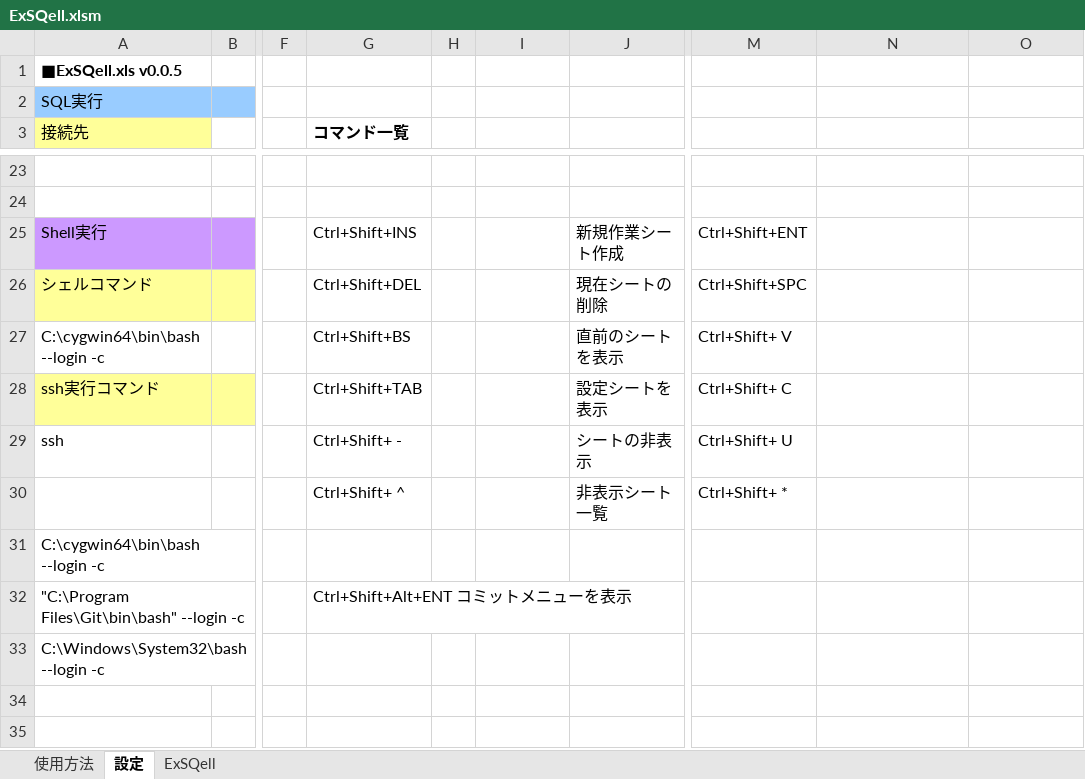
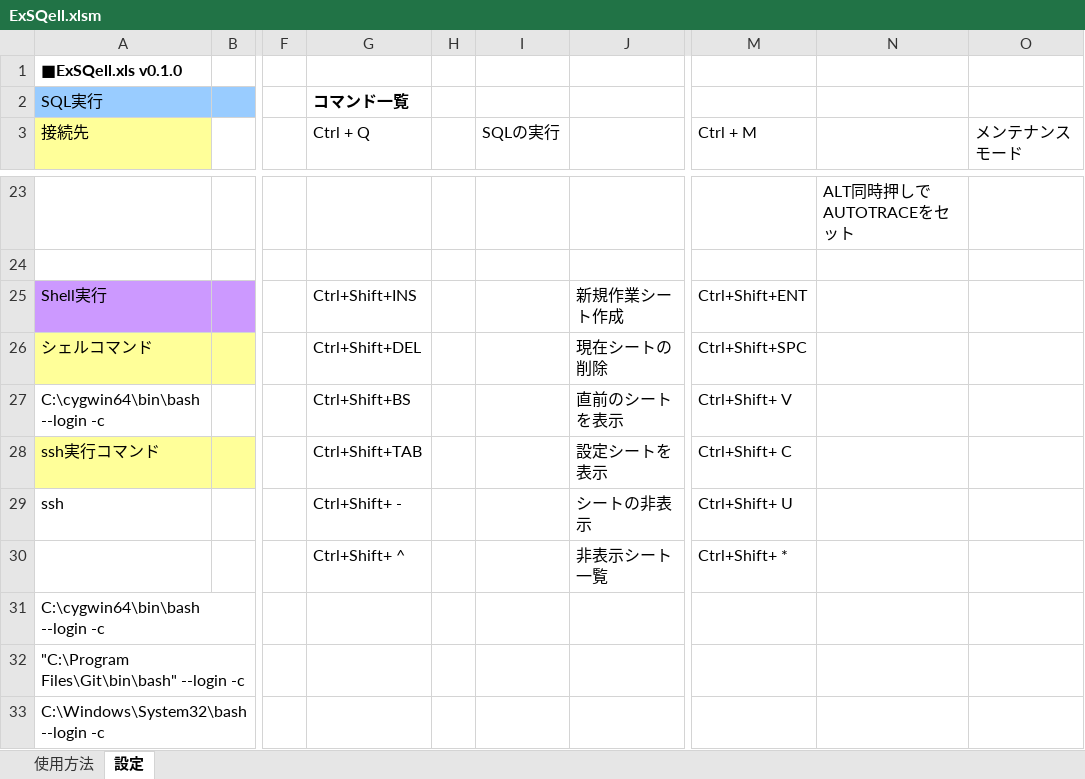
Before and after one commit to nmrmsys/ExSQell, an Excel workbook: ExSQell.xlsm, sheet 設定, drawn as a sheet; only a part is shown, gaps mark what is left out; values as stored, in another font and other column widths than the file's, no borders; the diff covers the shown part only; the diff names each change by its address in the sheet, - before the commit and + after, or states it on an @@ line.

```diff
--- a/ExSQell.xlsm (sheet 設定)
+++ b/ExSQell.xlsm (sheet 設定)
-sheet tab: ExSQell
-A1 (接続先): ■ExSQell.xls v0.0.5
+A1 (接続先): ■ExSQell.xls v0.1.0
-G2 (Ctrl + Q): (empty)
+G2 (Ctrl + Q): コマンド一覧
-G3: コマンド一覧
+G3: Ctrl + Q
-G3 bold: on
+G3 bold: off
-I3: (empty)
+I3: SQLの実行
-M3: (empty)
+M3: Ctrl + M
-O3: (empty)
+O3: メンテナンスモード
-N23: (empty)
+N23: ALT同時押しでAUTOTRACEをセット
-G32 (Ctrl + Q): Ctrl+Shift+Alt+ENT コミットメニューを表示
+G32 (Ctrl + Q): (empty)
```
Also changed, not shown: 8 added rows, 8 removed rows and 25 edited cells elsewhere in this sheet, sheet 使用方法, charts or pictures.
